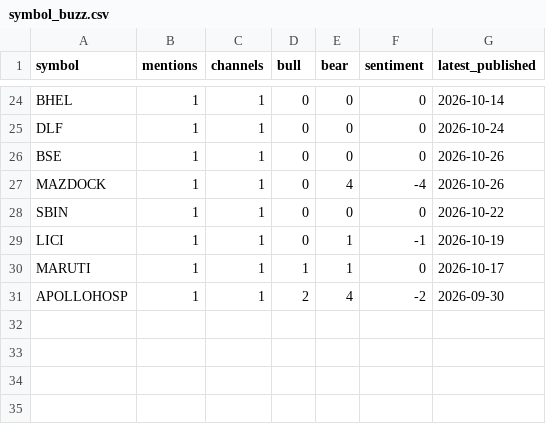
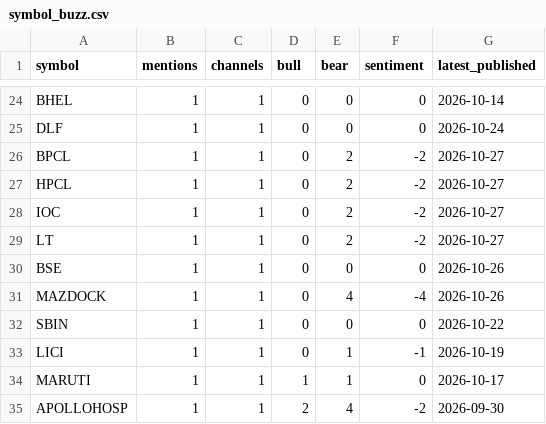
Before and after one commit to devrajai/ArthaSaar, a CSV file: data/analysis/symbol_buzz.csv, drawn as a sheet; only a part is shown, gaps mark what is left out; the diff names each change by its address in the sheet, - before the commit and + after, or states it on an @@ line.

```diff
--- a/data/analysis/symbol_buzz.csv
+++ b/data/analysis/symbol_buzz.csv
+row 26: BPCL | 1 | 1 | 0 | 2 | -2 | 2026-10-27
+row 27: HPCL | 1 | 1 | 0 | 2 | -2 | 2026-10-27
+row 28: IOC | 1 | 1 | 0 | 2 | -2 | 2026-10-27
+row 29: LT | 1 | 1 | 0 | 2 | -2 | 2026-10-27
```
Also changed, not shown: data/analysis/video_scores.csv, data/youtube/markets-by-zerodha.csv, 14 other files.
